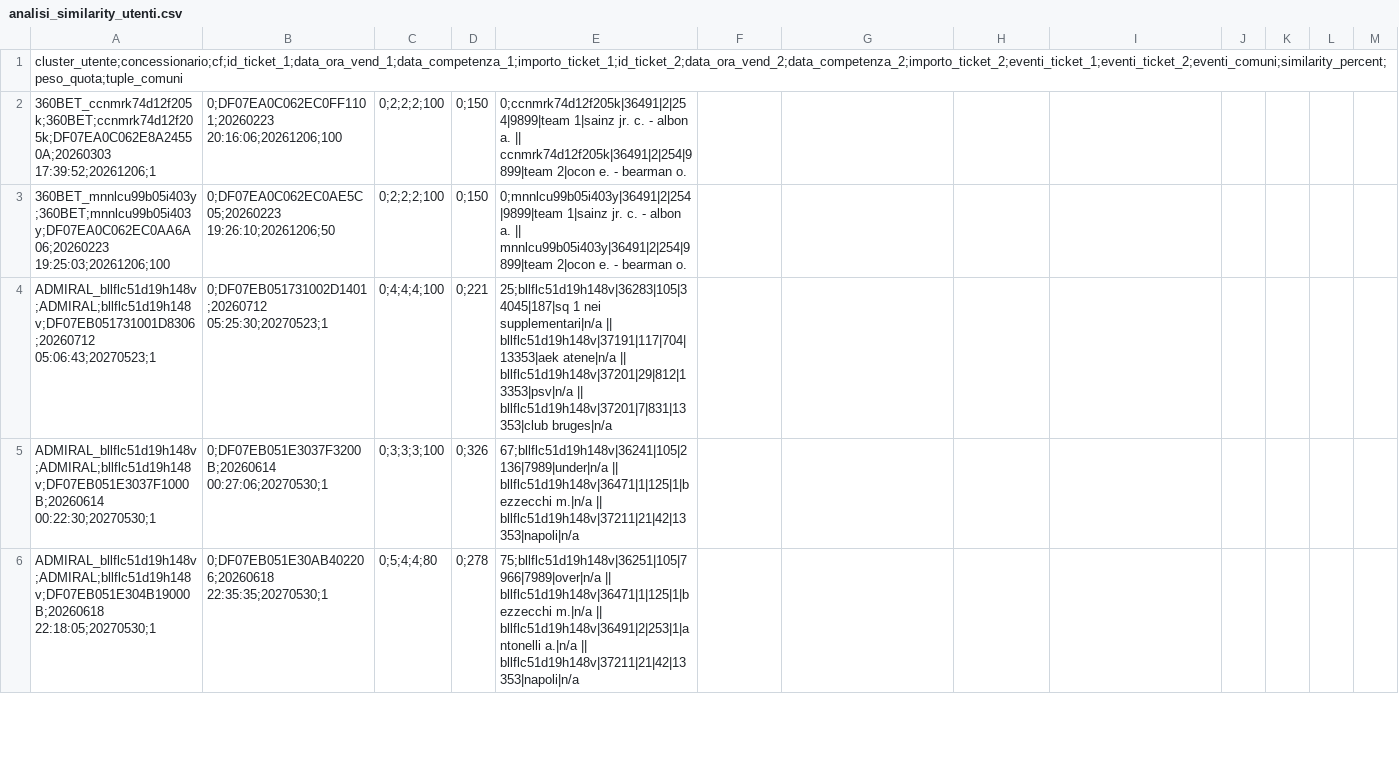
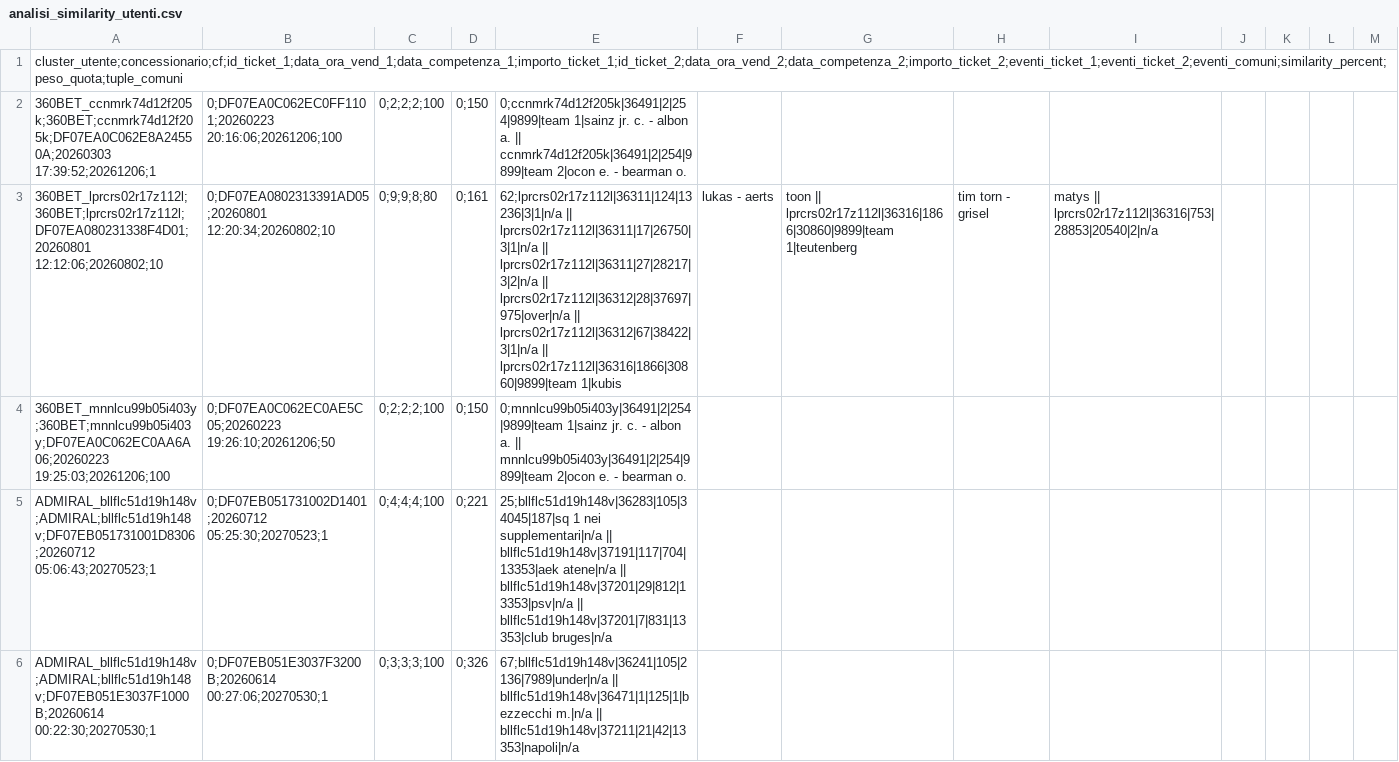
Before and after one commit to albagammamarketing-source/Dashboard-auto, a CSV file: output/analisi_similarity_utenti.csv, drawn as a sheet; only a part is shown; the shorter side is filled out with more unchanged rows; the diff covers the shown part only.

```diff
--- a/output/analisi_similarity_utenti.csv
+++ b/output/analisi_similarity_utenti.csv
@@ -2,2 +2,3 @@
 360BET_ccnmrk74d12f205k;360BET;ccnmrk74d12f205k;DF07EA0C062E8A24550A;20260303 17:39:52;20261206;1,0;DF07EA0C062EC0FF1101;20260223 20:16:06;20261206;100,0;2;2;2;100,0;150,0;ccnmrk74d12f205k|36491|2|254|9899|team 1|sainz jr. c. - albon a. || ccnmrk74d12f205k|36491|2|254|9899|team 2|ocon e. - bearman o.
+360BET_lprcrs02r17z112l;360BET;lprcrs02r17z112l;DF07EA080231338F4D01;20260801 12:12:06;20260802;10,0;DF07EA0802313391AD05;20260801 12:20:34;20260802;10,0;9;9;8;80,0;161,62;lprcrs02r17z112l|36311|124|13236|3|1|n/a || lprcrs02r17z112l|36311|17|26750|3|1|n/a || lprcrs02r17z112l|36311|27|28217|3|2|n/a || lprcrs02r17z112l|36312|28|37697|975|over|n/a || lprcrs02r17z112l|36312|67|38422|3|1|n/a || lprcrs02r17z112l|36316|1866|30860|9899|team 1|kubis, lukas - aerts, toon || lprcrs02r17z112l|36316|1866|30860|9899|team 1|teutenberg, tim torn - grisel, matys || lprcrs02r17z112l|36316|753|28853|20540|2|n/a
 360BET_mnnlcu99b05i403y;360BET;mnnlcu99b05i403y;DF07EA0C062EC0AA6A06;20260223 19:25:03;20261206;100,0;DF07EA0C062EC0AE5C05;20260223 19:26:10;20261206;50,0;2;2;2;100,0;150,0;mnnlcu99b05i403y|36491|2|254|9899|team 1|sainz jr. c. - albon a. || mnnlcu99b05i403y|36491|2|254|9899|team 2|ocon e. - bearman o.
```
Also changed, not shown: 4 added rows elsewhere in this file, output/indice_occulte_nome_commerciale.csv, output/indice_quota_extra_utenti.csv, 6 other files.
